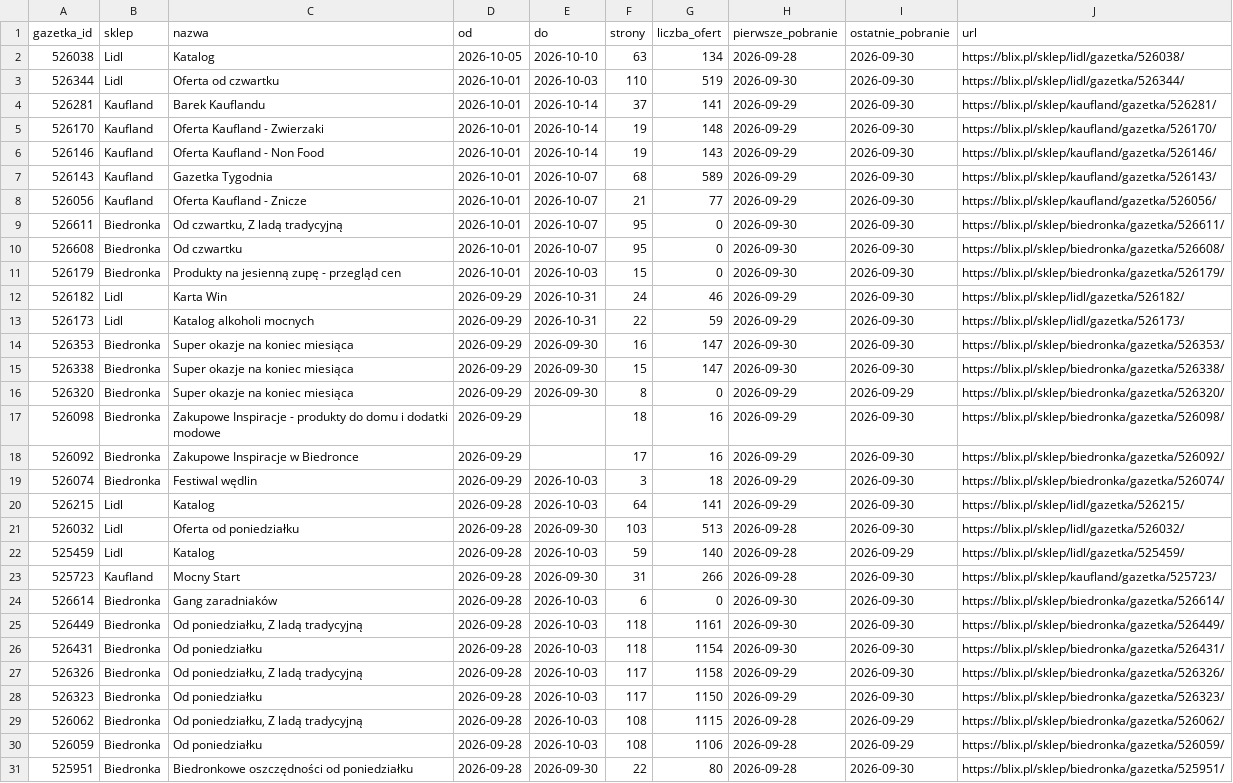
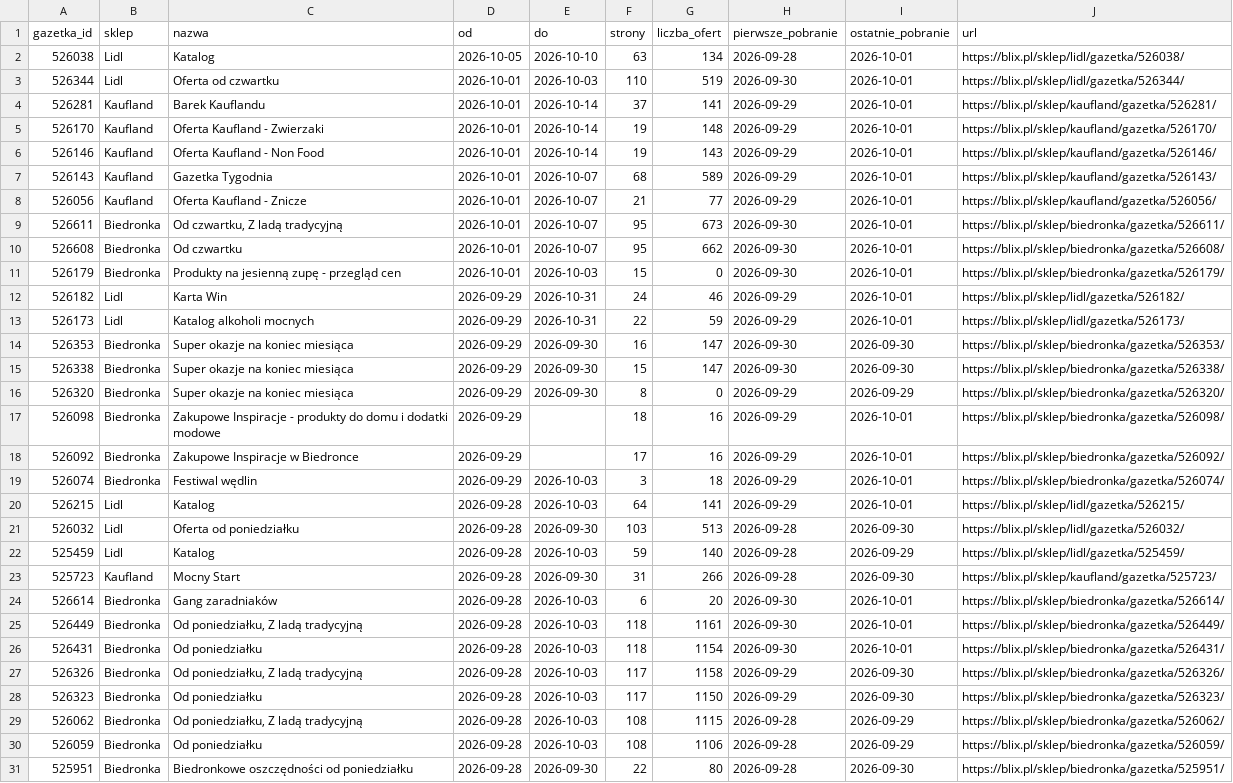
Before and after one commit to LivingMummy/gazetki, a CSV file: data/gazetki.csv, drawn as a sheet; only a part is shown; the diff covers the shown part only; the diff names each change by its address in the sheet, - before the commit and + after, or states it on an @@ line.

```diff
--- a/data/gazetki.csv
+++ b/data/gazetki.csv
-I2:I13 (ostatnie_pobranie): 2026-09-30
+I2:I13 (ostatnie_pobranie): 2026-10-01
-G9 (liczba_ofert): 0
+G9 (liczba_ofert): 673
-G10 (liczba_ofert): 0
+G10 (liczba_ofert): 662
-I17:I20 (ostatnie_pobranie): 2026-09-30
+I17:I20 (ostatnie_pobranie): 2026-10-01
-G24 (liczba_ofert): 0
+G24 (liczba_ofert): 20
-I24:I26 (ostatnie_pobranie): 2026-09-30
+I24:I26 (ostatnie_pobranie): 2026-10-01
```
Also changed, not shown: 8 edited cells elsewhere in this file, 1 other file.
